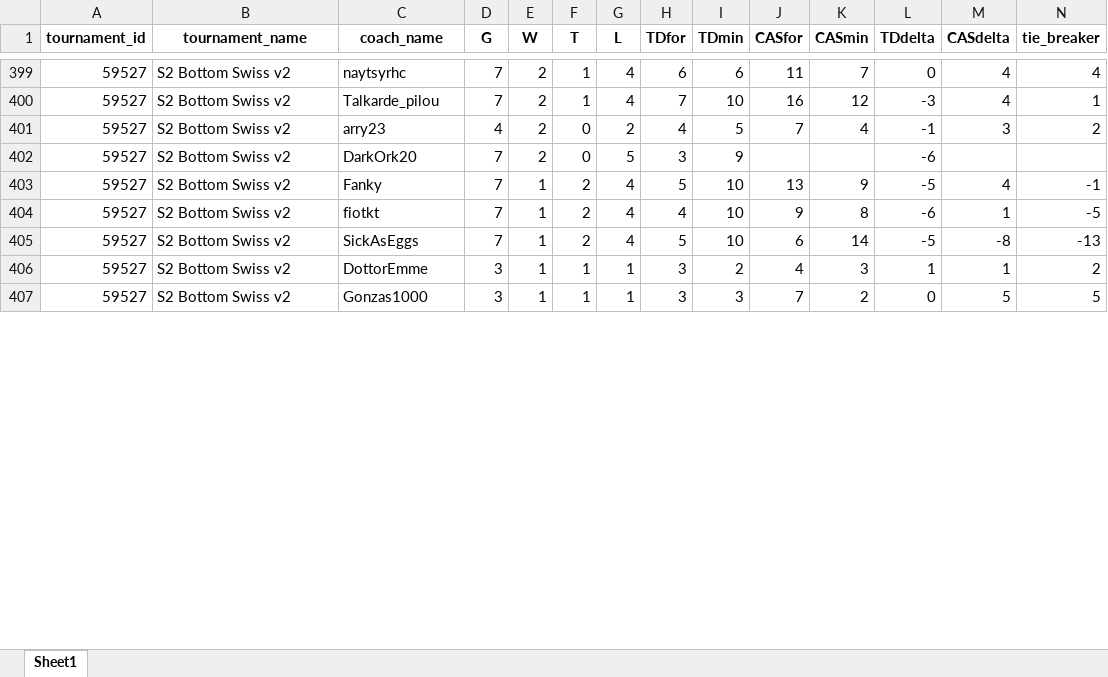
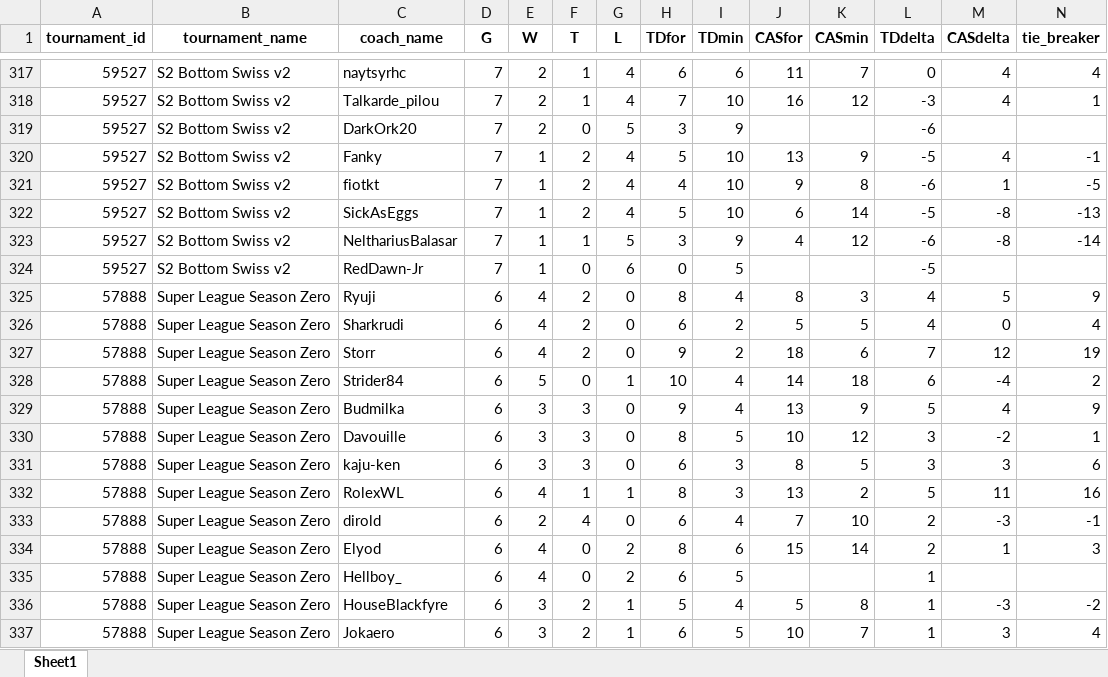
Before and after one commit to gsverhoeven/fumbbl_super_league, an Excel workbook: main_board_replacedby.xlsx, sheet Sheet1, drawn as a sheet; only a part is shown, gaps mark what is left out; the shorter side is filled out with more unchanged rows; values as stored, in another font and other column widths than the file's, no borders; charts and pictures not drawn; rows hold the shown columns only; the diff covers the shown part only; the diff names each change by its address in the sheet, - before the commit and + after, or states it on an @@ line.

```diff
--- a/main_board_replacedby.xlsx (sheet Sheet1)
+++ b/main_board_replacedby.xlsx (sheet Sheet1)
@@ row 401 moved to row 402: 59527 @@
@@ row 406 moved to row 15: 59527 @@
@@ row 408 moved to row 323: 59527 @@
@@ row 411 moved to row 324: 59527 @@
@@ row 325 unhidden: 57888 | Super League Season Zero | Ryuji | 6 | 4 | 2 | 0 | 8 | 4 | 8 | 3 | 4 | 5 | 9 @@
@@ row 326 unhidden: 57888 | Super League Season Zero | Sharkrudi | 6 | 4 | 2 | 0 | 6 | 2 | 5 | 5 | 4 | 0 | 4 @@
@@ row 327 unhidden: 57888 | Super League Season Zero | Storr | 6 | 4 | 2 | 0 | 9 | 2 | 18 | 6 | 7 | 12 | 19 @@
@@ row 328 unhidden: 57888 | Super League Season Zero | Strider84 | 6 | 5 | 0 | 1 | 10 | 4 | 14 | 18 | 6 | -4 | 2 @@
@@ row 329 unhidden: 57888 | Super League Season Zero | Budmilka | 6 | 3 | 3 | 0 | 9 | 4 | 13 | 9 | 5 | 4 | 9 @@
@@ row 330 unhidden: 57888 | Super League Season Zero | Davouille | 6 | 3 | 3 | 0 | 8 | 5 | 10 | 12 | 3 | -2 | 1 @@
@@ row 331 unhidden: 57888 | Super League Season Zero | kaju-ken | 6 | 3 | 3 | 0 | 6 | 3 | 8 | 5 | 3 | 3 | 6 @@
@@ row 332 unhidden: 57888 | Super League Season Zero | RolexWL | 6 | 4 | 1 | 1 | 8 | 3 | 13 | 2 | 5 | 11 | 16 @@
@@ row 333 unhidden: 57888 | Super League Season Zero | dirold | 6 | 2 | 4 | 0 | 6 | 4 | 7 | 10 | 2 | -3 | -1 @@
@@ row 334 unhidden: 57888 | Super League Season Zero | Elyod | 6 | 4 | 0 | 2 | 8 | 6 | 15 | 14 | 2 | 1 | 3 @@
@@ row 335 unhidden: 57888 | Super League Season Zero | Hellboy_ | 6 | 4 | 0 | 2 | 6 | 5 |  |  | 1 @@
@@ row 336 unhidden: 57888 | Super League Season Zero | HouseBlackfyre | 6 | 3 | 2 | 1 | 5 | 4 | 5 | 8 | 1 | -3 | -2 @@
@@ row 337 unhidden: 57888 | Super League Season Zero | Jokaero | 6 | 3 | 2 | 1 | 6 | 5 | 10 | 7 | 1 | 3 | 4 @@
```
Also changed, not shown: 3 added rows, 21 moved rows and 63 hidden or unhidden rows elsewhere in this sheet, 230815 FUMBBL_super_league.xlsx, main_board.xlsx, 4 other files.
